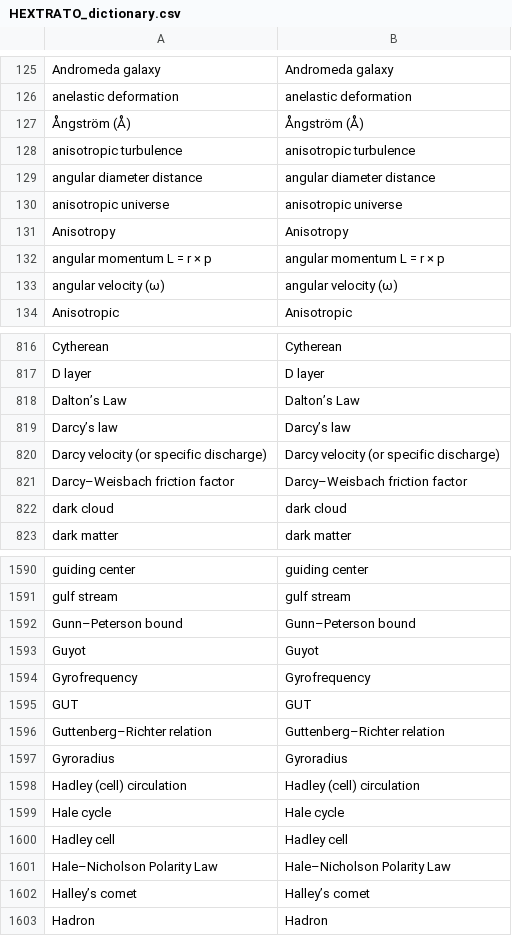
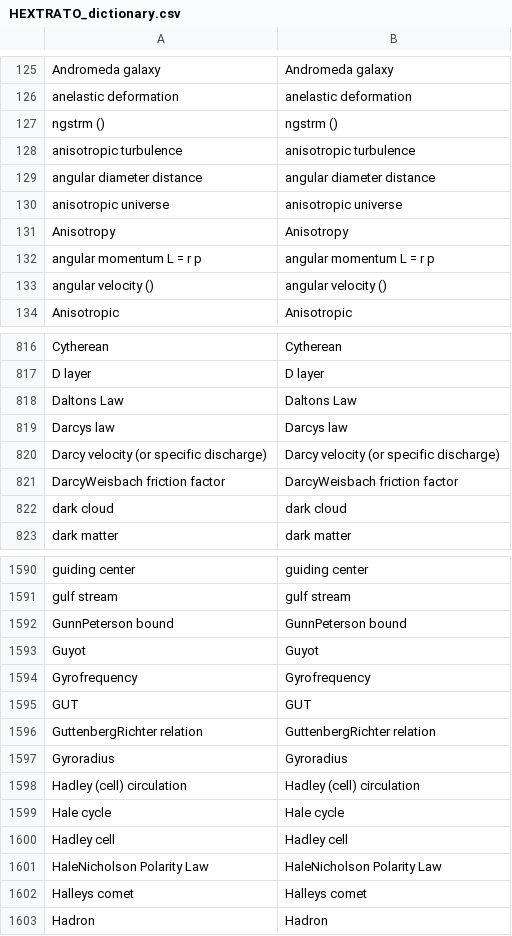
Before and after one commit to tnguyen21/forest, a CSV file: datasets/nasa_shared_task/HEXTRATO_dictionary.csv, drawn as a sheet; only a part is shown, gaps mark what is left out; the diff covers the shown part only.

```diff
--- a/datasets/nasa_shared_task/HEXTRATO_dictionary.csv
+++ b/datasets/nasa_shared_task/HEXTRATO_dictionary.csv
@@ -126,3 +126,3 @@ Andromeda galaxy,Andromeda galaxy
 anelastic deformation,anelastic deformation
-Ångström (Å),Ångström (Å)
+ngstrm (),ngstrm ()
 anisotropic turbulence,anisotropic turbulence
@@ -131,4 +131,4 @@ anisotropic universe,anisotropic universe
 Anisotropy,Anisotropy
-angular momentum L = r × p,angular momentum L = r × p
-angular velocity (ω),angular velocity (ω)
+angular momentum L = r  p,angular momentum L = r  p
+angular velocity (),angular velocity ()
 Anisotropic,Anisotropic
@@ -817,6 +817,6 @@ Cytherean,Cytherean
 D layer,D layer
-Dalton’s Law,Dalton’s Law
-Darcy’s law,Darcy’s law
+Daltons Law,Daltons Law
+Darcys law,Darcys law
 Darcy velocity (or specific discharge),Darcy velocity (or specific discharge)
-Darcy–Weisbach friction factor,Darcy–Weisbach friction factor
+DarcyWeisbach friction factor,DarcyWeisbach friction factor
 dark cloud,dark cloud
@@ -1591,3 +1591,3 @@ guiding center,guiding center
 gulf stream,gulf stream
-Gunn–Peterson bound,Gunn–Peterson bound
+GunnPeterson bound,GunnPeterson bound
 Guyot,Guyot
@@ -1595,3 +1595,3 @@ Gyrofrequency,Gyrofrequency
 GUT,GUT
-Guttenberg–Richter relation,Guttenberg–Richter relation
+GuttenbergRichter relation,GuttenbergRichter relation
 Gyroradius,Gyroradius
@@ -1600,4 +1600,4 @@ Hale cycle,Hale cycle
 Hadley cell,Hadley cell
-Hale–Nicholson Polarity Law,Hale–Nicholson Polarity Law
-Halley’s comet,Halley’s comet
+HaleNicholson Polarity Law,HaleNicholson Polarity Law
+Halleys comet,Halleys comet
 Hadron,Hadron
```
Also changed, not shown: 1 added row, 1 removed row and 154 edited cells elsewhere in this file, 1 other file.
